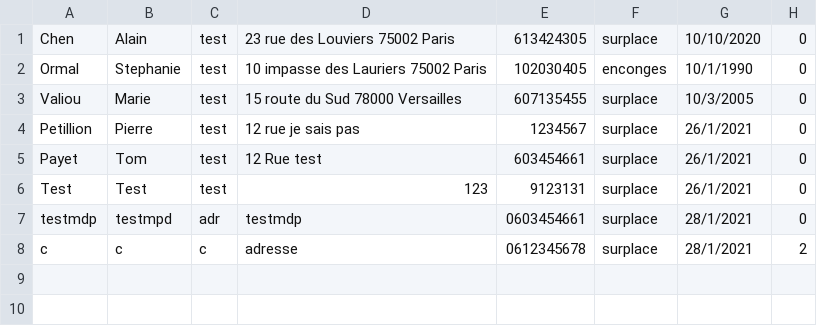
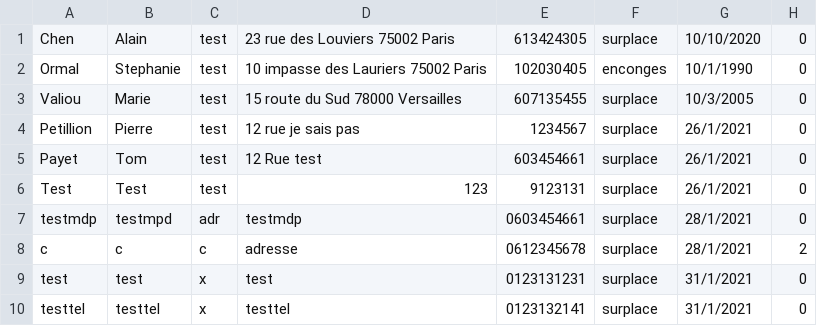
Before and after one commit to Pierre-Portfolio/Pizzeria, a CSV file: Pizzeria/Commis.csv, drawn as a sheet; the diff names each change by its address in the sheet, - before the commit and + after, or states it on an @@ line.

```diff
--- a/Pizzeria/Commis.csv
+++ b/Pizzeria/Commis.csv
+row 9: test | test | x | test | 0123131231 | surplace | 31/1/2021 | 0
+row 10: testtel | testtel | x | testtel | 0123132141 | surplace | 31/1/2021 | 0
```
Also changed, not shown: Pizzeria/Clients.csv, 8 other files.
